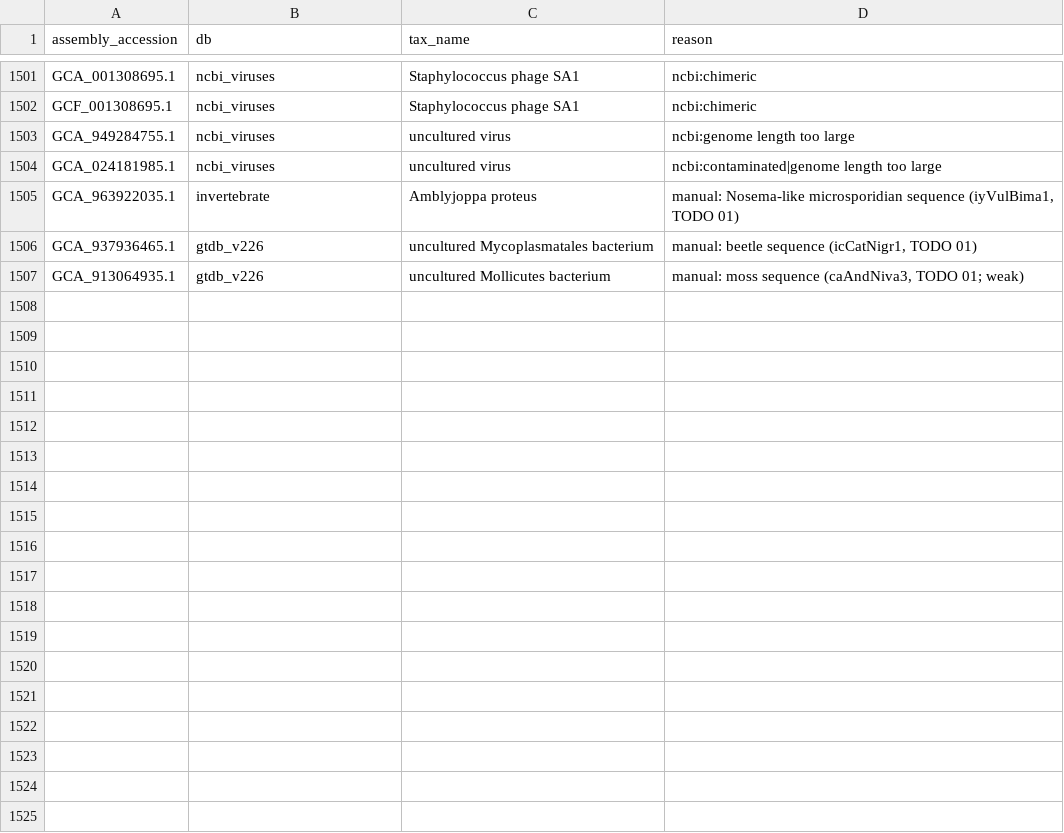
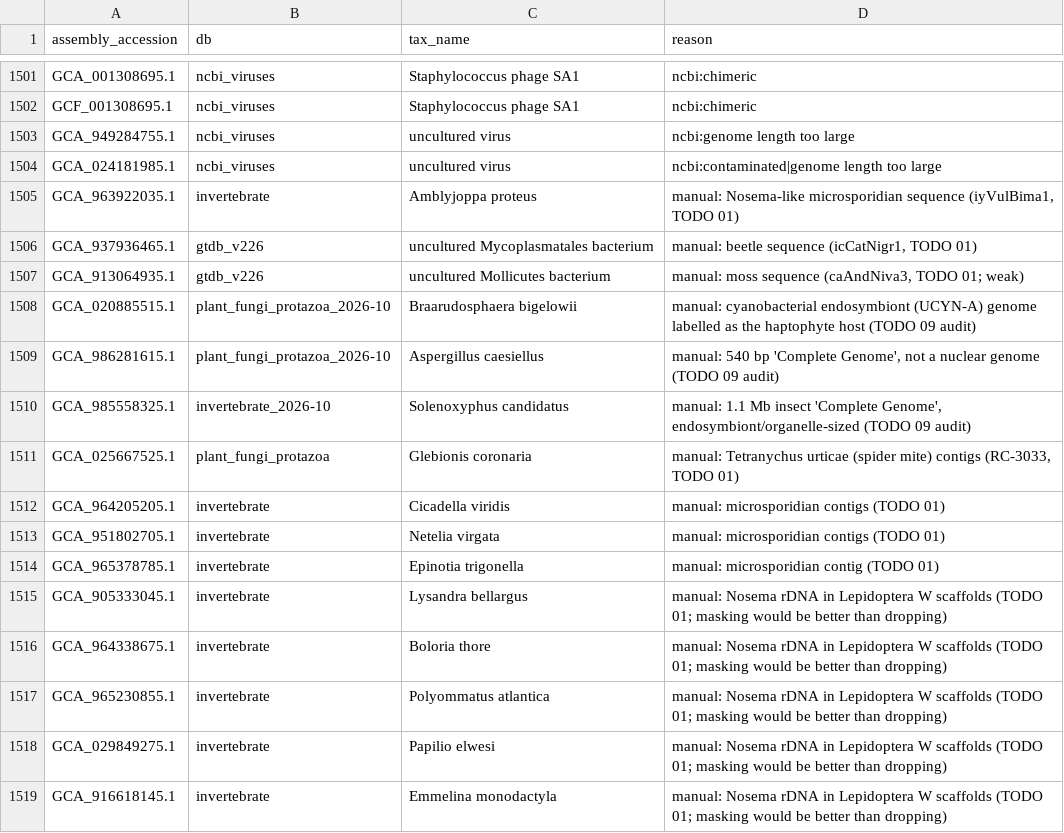
Before and after one commit to sanger-tol/ascc, a TSV file: assets/sourmash_exclude_accessions.tsv, drawn as a sheet; only a part is shown, gaps mark what is left out.

```diff
--- a/assets/sourmash_exclude_accessions.tsv
+++ b/assets/sourmash_exclude_accessions.tsv
@@ -1507 +1507,13 @@ GCA_937936465.1	gtdb_v226	uncultured Mycoplasmatales bacterium	manual: beetle se
 GCA_913064935.1	gtdb_v226	uncultured Mollicutes bacterium	manual: moss sequence (caAndNiva3, TODO 01; weak)
+GCA_020885515.1	plant_fungi_protazoa_2026-10	Braarudosphaera bigelowii	manual: cyanobacterial endosymbiont (UCYN-A) genome labelled as the haptophyte host (TODO 09 audit)
+GCA_986281615.1	plant_fungi_protazoa_2026-10	Aspergillus caesiellus	manual: 540 bp 'Complete Genome', not a nuclear genome (TODO 09 audit)
+GCA_985558325.1	invertebrate_2026-10	Solenoxyphus candidatus	manual: 1.1 Mb insect 'Complete Genome', endosymbiont/organelle-sized (TODO 09 audit)
+GCA_025667525.1	plant_fungi_protazoa	Glebionis coronaria	manual: Tetranychus urticae (spider mite) contigs (RC-3033, TODO 01)
+GCA_964205205.1	invertebrate	Cicadella viridis	manual: microsporidian contigs (TODO 01)
+GCA_951802705.1	invertebrate	Netelia virgata	manual: microsporidian contigs (TODO 01)
+GCA_965378785.1	invertebrate	Epinotia trigonella	manual: microsporidian contig (TODO 01)
+GCA_905333045.1	invertebrate	Lysandra bellargus	manual: Nosema rDNA in Lepidoptera W scaffolds (TODO 01; masking would be better than dropping)
+GCA_964338675.1	invertebrate	Boloria thore	manual: Nosema rDNA in Lepidoptera W scaffolds (TODO 01; masking would be better than dropping)
+GCA_965230855.1	invertebrate	Polyommatus atlantica	manual: Nosema rDNA in Lepidoptera W scaffolds (TODO 01; masking would be better than dropping)
+GCA_029849275.1	invertebrate	Papilio elwesi	manual: Nosema rDNA in Lepidoptera W scaffolds (TODO 01; masking would be better than dropping)
+GCA_916618145.1	invertebrate	Emmelina monodactyla	manual: Nosema rDNA in Lepidoptera W scaffolds (TODO 01; masking would be better than dropping)
```
